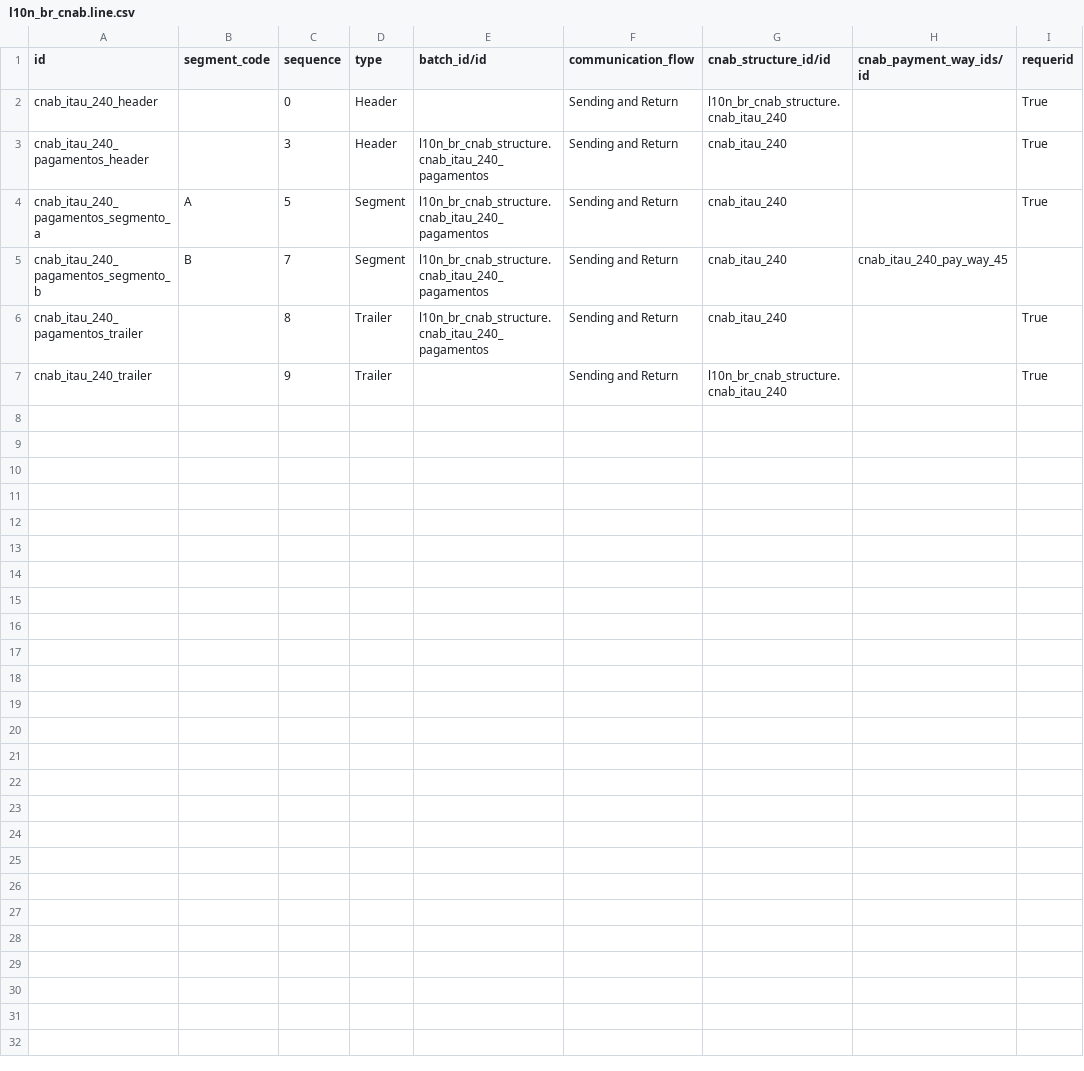
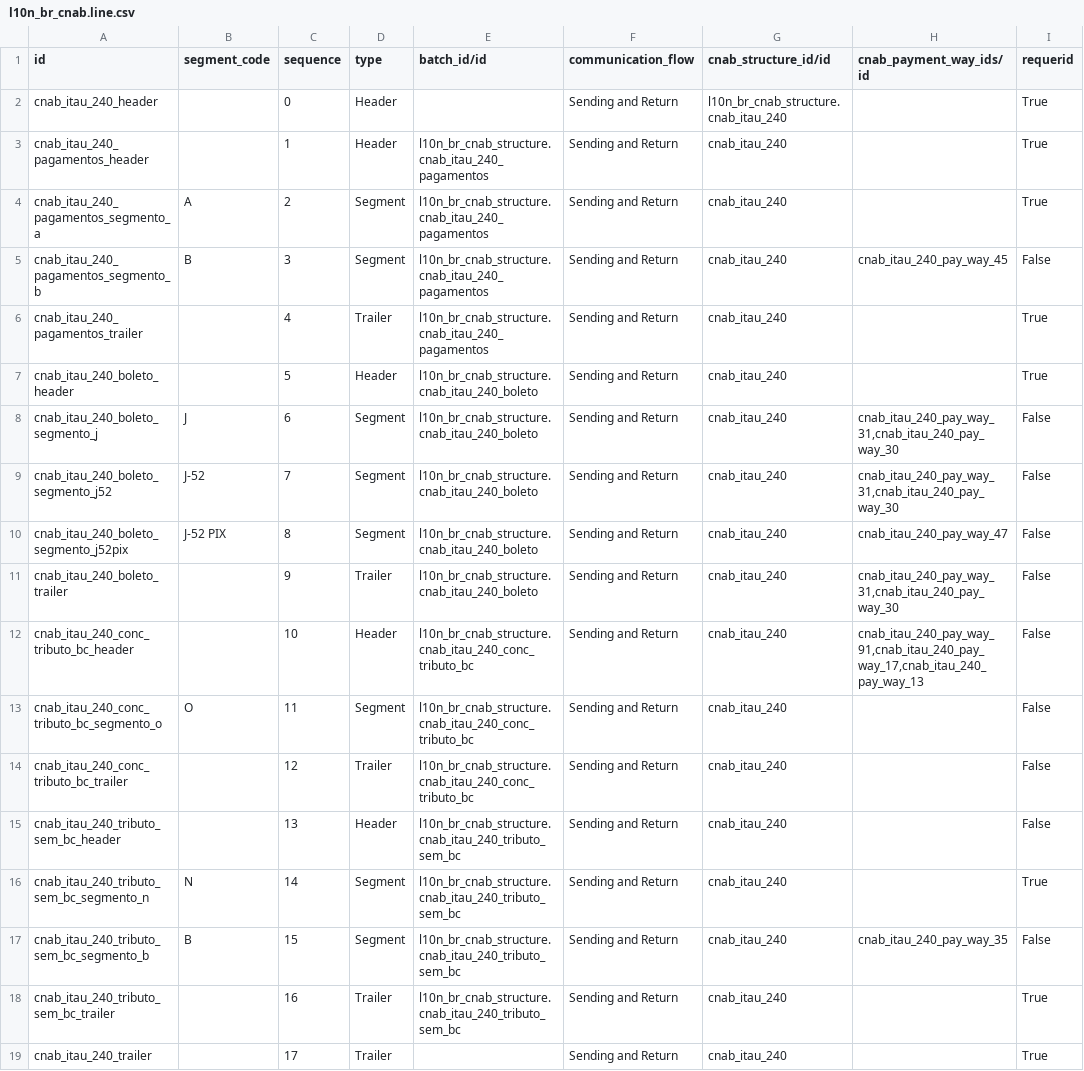
Before and after one commit to akretion/l10n_brazil, a CSV file: l10n_br_cnab_structure/data/l10n_br_cnab.line.csv, drawn as a sheet.

Commit message:
[IMP] l10n_br_cnab_structure: add new modalities

```diff
--- a/l10n_br_cnab_structure/data/l10n_br_cnab.line.csv
+++ b/l10n_br_cnab_structure/data/l10n_br_cnab.line.csv
@@ -2,6 +2,18 @@
 "cnab_itau_240_header","","0","Header","","Sending and Return","l10n_br_cnab_structure.cnab_itau_240","","True"
-"cnab_itau_240_pagamentos_header","","3","Header","l10n_br_cnab_structure.cnab_itau_240_pagamentos","Sending and Return","cnab_itau_240","","True"
-"cnab_itau_240_pagamentos_segmento_a","A","5","Segment","l10n_br_cnab_structure.cnab_itau_240_pagamentos","Sending and Return","cnab_itau_240","","True"
-"cnab_itau_240_pagamentos_segmento_b","B","7","Segment","l10n_br_cnab_structure.cnab_itau_240_pagamentos","Sending and Return","cnab_itau_240","cnab_itau_240_pay_way_45",""
-"cnab_itau_240_pagamentos_trailer","","8","Trailer","l10n_br_cnab_structure.cnab_itau_240_pagamentos","Sending and Return","cnab_itau_240","","True"
-"cnab_itau_240_trailer","","9","Trailer","","Sending and Return","l10n_br_cnab_structure.cnab_itau_240","","True"
+"cnab_itau_240_pagamentos_header","","1","Header","l10n_br_cnab_structure.cnab_itau_240_pagamentos","Sending and Return","cnab_itau_240","","True"
+"cnab_itau_240_pagamentos_segmento_a","A","2","Segment","l10n_br_cnab_structure.cnab_itau_240_pagamentos","Sending and Return","cnab_itau_240","","True"
+"cnab_itau_240_pagamentos_segmento_b","B","3","Segment","l10n_br_cnab_structure.cnab_itau_240_pagamentos","Sending and Return","cnab_itau_240","cnab_itau_240_pay_way_45","False"
+"cnab_itau_240_pagamentos_trailer","","4","Trailer","l10n_br_cnab_structure.cnab_itau_240_pagamentos","Sending and Return","cnab_itau_240","","True"
+"cnab_itau_240_boleto_header","","5","Header","l10n_br_cnab_structure.cnab_itau_240_boleto","Sending and Return","cnab_itau_240","","True"
+"cnab_itau_240_boleto_segmento_j","J","6","Segment","l10n_br_cnab_structure.cnab_itau_240_boleto","Sending and Return","cnab_itau_240","cnab_itau_240_pay_way_31,cnab_itau_240_pay_way_30","False"
+"cnab_itau_240_boleto_segmento_j52","J-52","7","Segment","l10n_br_cnab_structure.cnab_itau_240_boleto","Sending and Return","cnab_itau_240","cnab_itau_240_pay_way_31,cnab_itau_240_pay_way_30","False"
+"cnab_itau_240_boleto_segmento_j52pix","J-52 PIX","8","Segment","l10n_br_cnab_structure.cnab_itau_240_boleto","Sending and Return","cnab_itau_240","cnab_itau_240_pay_way_47","False"
+"cnab_itau_240_boleto_trailer","","9","Trailer","l10n_br_cnab_structure.cnab_itau_240_boleto","Sending and Return","cnab_itau_240","cnab_itau_240_pay_way_31,cnab_itau_240_pay_way_30","False"
+"cnab_itau_240_conc_tributo_bc_header","","10","Header","l10n_br_cnab_structure.cnab_itau_240_conc_tributo_bc","Sending and Return","cnab_itau_240","cnab_itau_240_pay_way_91,cnab_itau_240_pay_way_17,cnab_itau_240_pay_way_13","False"
+"cnab_itau_240_conc_tributo_bc_segmento_o","O","11","Segment","l10n_br_cnab_structure.cnab_itau_240_conc_tributo_bc","Sending and Return","cnab_itau_240","","False"
+"cnab_itau_240_conc_tributo_bc_trailer","","12","Trailer","l10n_br_cnab_structure.cnab_itau_240_conc_tributo_bc","Sending and Return","cnab_itau_240","","False"
+"cnab_itau_240_tributo_sem_bc_header","","13","Header","l10n_br_cnab_structure.cnab_itau_240_tributo_sem_bc","Sending and Return","cnab_itau_240","","False"
+"cnab_itau_240_tributo_sem_bc_segmento_n","N","14","Segment","l10n_br_cnab_structure.cnab_itau_240_tributo_sem_bc","Sending and Return","cnab_itau_240","","True"
+"cnab_itau_240_tributo_sem_bc_segmento_b","B","15","Segment","l10n_br_cnab_structure.cnab_itau_240_tributo_sem_bc","Sending and Return","cnab_itau_240","cnab_itau_240_pay_way_35","False"
+"cnab_itau_240_tributo_sem_bc_trailer","","16","Trailer","l10n_br_cnab_structure.cnab_itau_240_tributo_sem_bc","Sending and Return","cnab_itau_240","","True"
+"cnab_itau_240_trailer","","17","Trailer","","Sending and Return","cnab_itau_240","","True"
```
Also changed, not shown: l10n_br_cnab_structure/data/cnab.line.group.field.condition.csv, l10n_br_cnab_structure/data/cnab.payment.way.csv, 2 other files.
